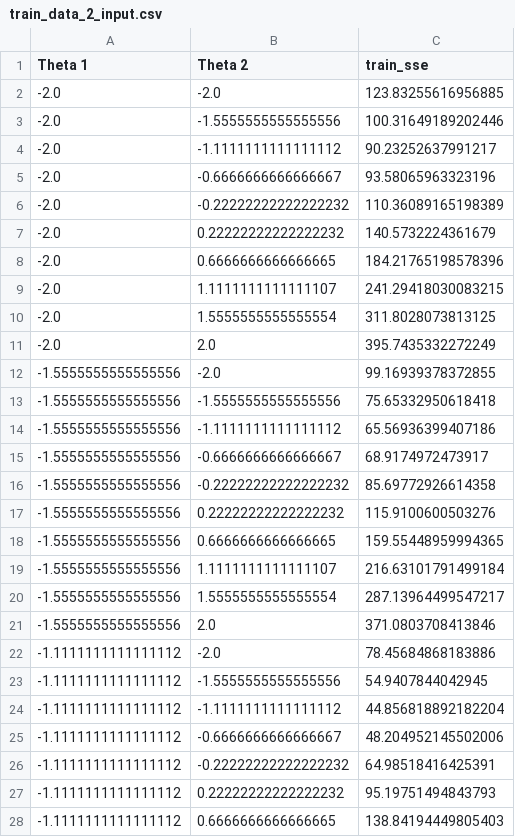
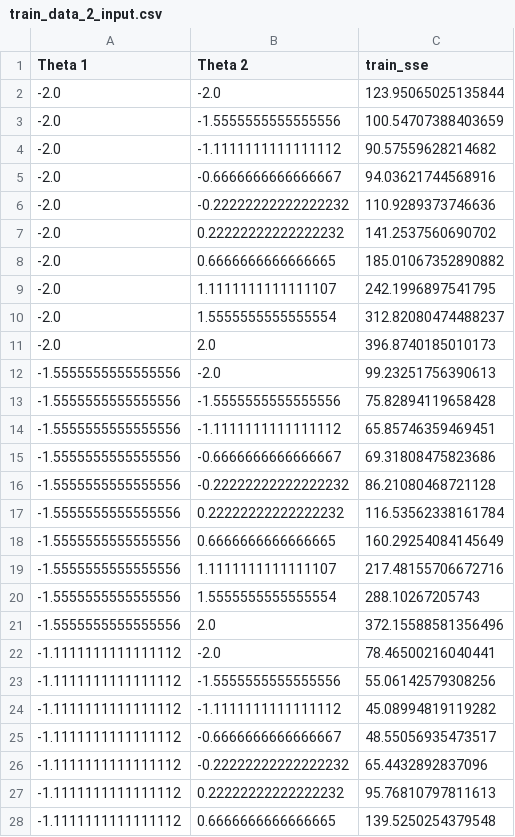
Before and after one commit to dowlinglab/GPBO_Emulators, a CSV file: train_data_2_input.csv, drawn as a sheet; only a part is shown; the diff covers the shown part only.

```diff
--- a/train_data_2_input.csv
+++ b/train_data_2_input.csv
@@ -1,28 +1,28 @@
 Theta 1,Theta 2,train_sse
--2.0,-2.0,123.83255616956885
--2.0,-1.5555555555555556,100.31649189202446
--2.0,-1.1111111111111112,90.23252637991217
--2.0,-0.6666666666666667,93.58065963323196
--2.0,-0.22222222222222232,110.36089165198389
--2.0,0.22222222222222232,140.5732224361679
--2.0,0.6666666666666665,184.21765198578396
--2.0,1.1111111111111107,241.29418030083215
--2.0,1.5555555555555554,311.8028073813125
--2.0,2.0,395.7435332272249
--1.5555555555555556,-2.0,99.16939378372855
--1.5555555555555556,-1.5555555555555556,75.65332950618418
--1.5555555555555556,-1.1111111111111112,65.56936399407186
--1.5555555555555556,-0.6666666666666667,68.9174972473917
--1.5555555555555556,-0.22222222222222232,85.69772926614358
--1.5555555555555556,0.22222222222222232,115.9100600503276
--1.5555555555555556,0.6666666666666665,159.55448959994365
--1.5555555555555556,1.1111111111111107,216.63101791499184
--1.5555555555555556,1.5555555555555554,287.13964499547217
--1.5555555555555556,2.0,371.0803708413846
--1.1111111111111112,-2.0,78.45684868183886
--1.1111111111111112,-1.5555555555555556,54.9407844042945
--1.1111111111111112,-1.1111111111111112,44.856818892182204
--1.1111111111111112,-0.6666666666666667,48.204952145502006
--1.1111111111111112,-0.22222222222222232,64.98518416425391
--1.1111111111111112,0.22222222222222232,95.19751494843793
--1.1111111111111112,0.6666666666666665,138.84194449805403
+-2.0,-2.0,123.95065025135844
+-2.0,-1.5555555555555556,100.54707388403659
+-2.0,-1.1111111111111112,90.57559628214682
+-2.0,-0.6666666666666667,94.03621744568916
+-2.0,-0.22222222222222232,110.9289373746636
+-2.0,0.22222222222222232,141.2537560690702
+-2.0,0.6666666666666665,185.01067352890882
+-2.0,1.1111111111111107,242.1996897541795
+-2.0,1.5555555555555554,312.82080474488237
+-2.0,2.0,396.8740185010173
+-1.5555555555555556,-2.0,99.23251756390613
+-1.5555555555555556,-1.5555555555555556,75.82894119658428
+-1.5555555555555556,-1.1111111111111112,65.85746359469451
+-1.5555555555555556,-0.6666666666666667,69.31808475823686
+-1.5555555555555556,-0.22222222222222232,86.21080468721128
+-1.5555555555555556,0.22222222222222232,116.53562338161784
+-1.5555555555555556,0.6666666666666665,160.29254084145649
+-1.5555555555555556,1.1111111111111107,217.48155706672716
+-1.5555555555555556,1.5555555555555554,288.10267205743
+-1.5555555555555556,2.0,372.15588581356496
+-1.1111111111111112,-2.0,78.46500216040441
+-1.1111111111111112,-1.5555555555555556,55.06142579308256
+-1.1111111111111112,-1.1111111111111112,45.08994819119282
+-1.1111111111111112,-0.6666666666666667,48.55056935473517
+-1.1111111111111112,-0.22222222222222232,65.4432892837096
+-1.1111111111111112,0.22222222222222232,95.76810797811613
+-1.1111111111111112,0.6666666666666665,139.5250254379548
```
Also changed, not shown: 73 edited cells elsewhere in this file, 3 other files.
